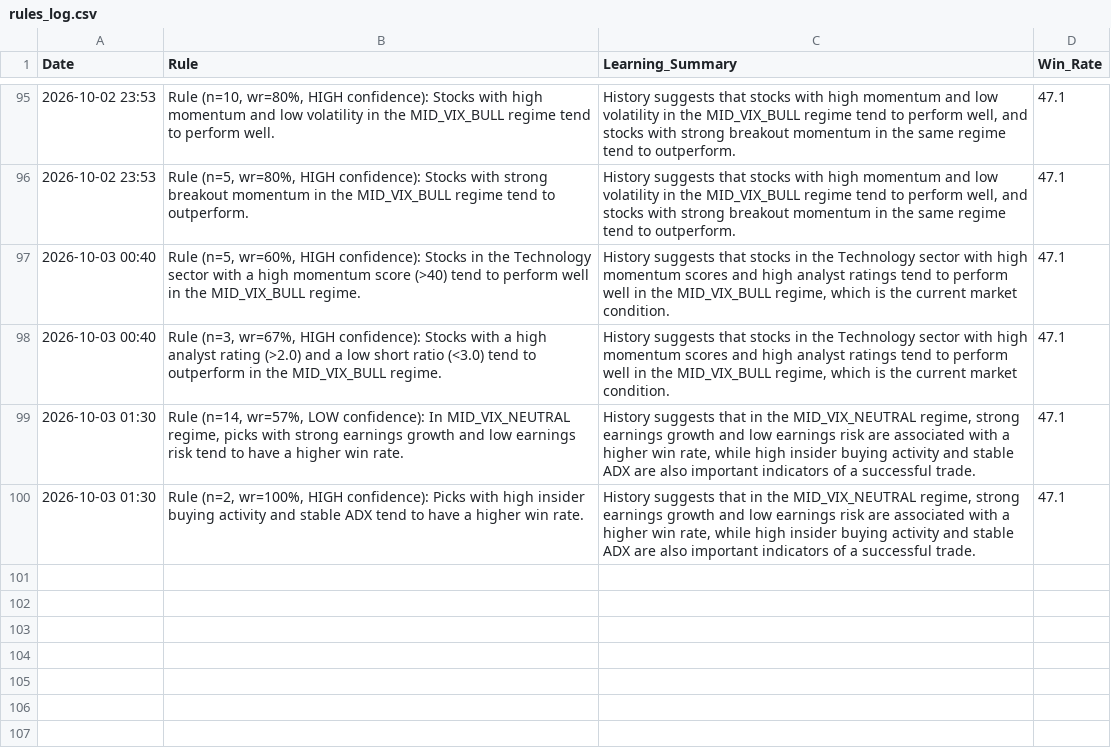
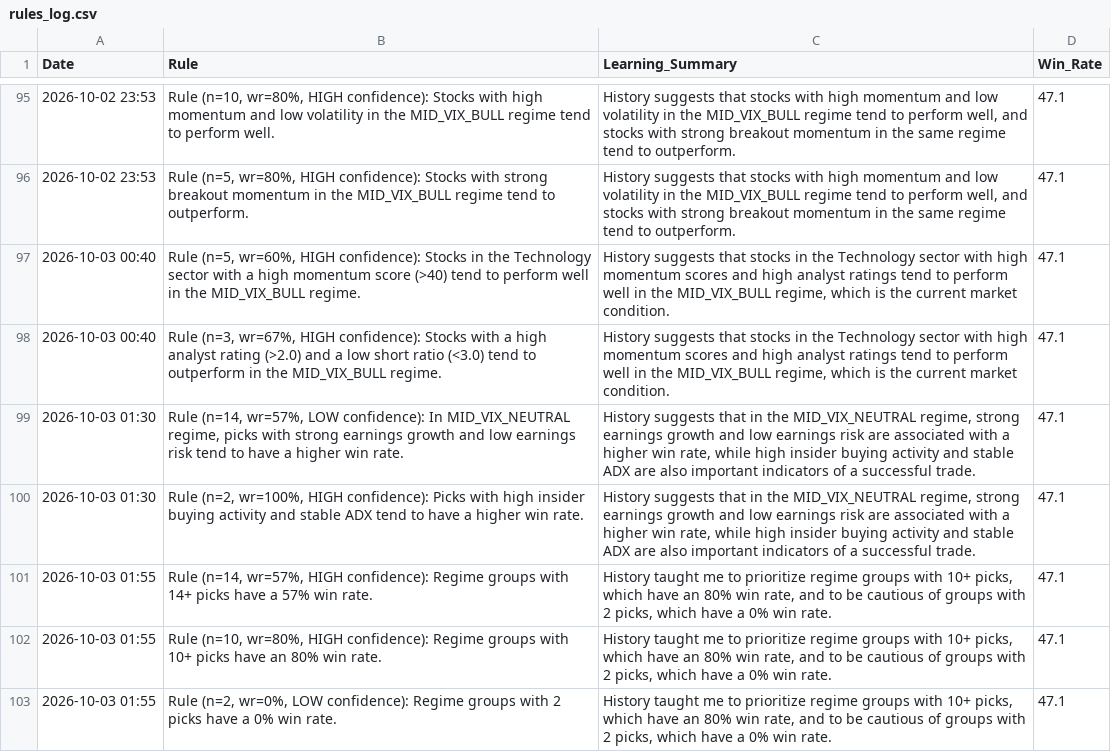
Before and after one commit to Vishvesh-Trivedi/LLM-Portfolio-Manager, a CSV file: StockScreener/rules_log.csv, drawn as a sheet; only a part is shown, gaps mark what is left out; the diff names each change by its address in the sheet, - before the commit and + after, or states it on an @@ line.

```diff
--- a/StockScreener/rules_log.csv
+++ b/StockScreener/rules_log.csv
+row 101: 2026-10-03 01:55 | Rule (n=14, wr=57%, HIGH confidence): Regime groups with 14+ picks have a 57% win rate. | History taught me to prioritize regime groups with 10+ picks, which have an 80% win rate, and to be cautious of groups with 2 picks, which have a 0% win rate. | 47.1
+row 102: 2026-10-03 01:55 | Rule (n=10, wr=80%, HIGH confidence): Regime groups with 10+ picks have an 80% win rate. | History taught me to prioritize regime groups with 10+ picks, which have an 80% win rate, and to be cautious of groups with 2 picks, which have a 0% win rate. | 47.1
+row 103: 2026-10-03 01:55 | Rule (n=2, wr=0%, LOW confidence): Regime groups with 2 picks have a 0% win rate. | History taught me to prioritize regime groups with 10+ picks, which have an 80% win rate, and to be cautious of groups with 2 picks, which have a 0% win rate. | 47.1
```
Also changed, not shown: 4 other files.
